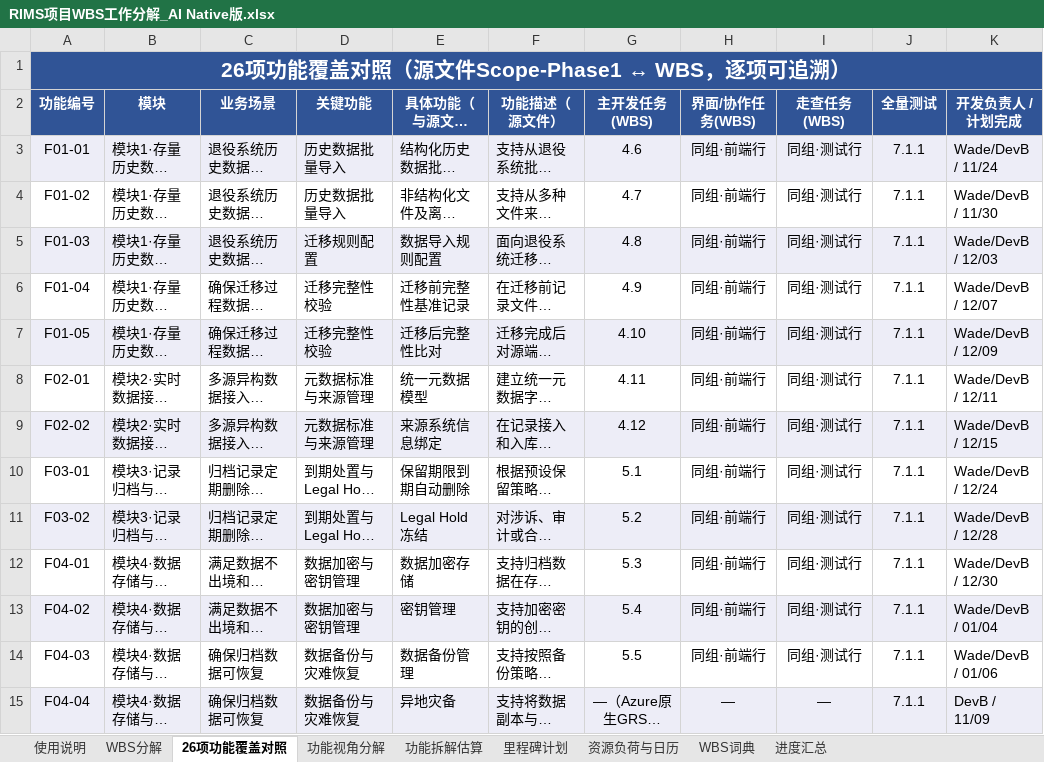
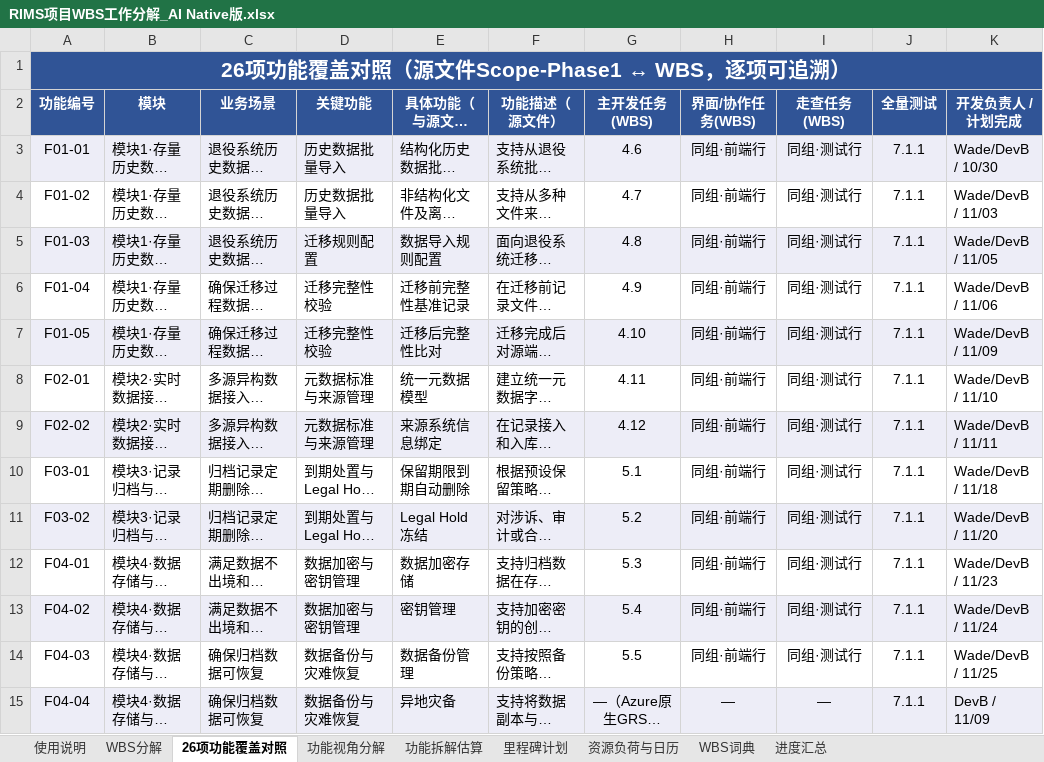
Before and after one commit to GoLangCJava/wbs, an Excel workbook: RIMS项目WBS工作分解_AI Native版.xlsx, sheet 26项功能覆盖对照, drawn as a sheet; only a part is shown; long unchanged cells end in …; values as stored, in another font and other column widths than the file's, no borders; the diff covers the shown part only; the diff names each change by its address in the sheet, - before the commit and + after, or states it on an @@ line.

```diff
--- a/RIMS项目WBS工作分解_AI Native版.xlsx (sheet 26项功能覆盖对照)
+++ b/RIMS项目WBS工作分解_AI Native版.xlsx (sheet 26项功能覆盖对照)
-K3 (开发负责人 / 计划完成): Wade/DevB / 11/24
+K3 (开发负责人 / 计划完成): Wade/DevB / 10/30
-K4 (开发负责人 / 计划完成): Wade/DevB / 11/30
+K4 (开发负责人 / 计划完成): Wade/DevB / 11/03
-K5 (开发负责人 / 计划完成): Wade/DevB / 12/03
+K5 (开发负责人 / 计划完成): Wade/DevB / 11/05
-K6 (开发负责人 / 计划完成): Wade/DevB / 12/07
+K6 (开发负责人 / 计划完成): Wade/DevB / 11/06
-K7 (开发负责人 / 计划完成): Wade/DevB / 12/09
+K7 (开发负责人 / 计划完成): Wade/DevB / 11/09
-K8 (开发负责人 / 计划完成): Wade/DevB / 12/11
+K8 (开发负责人 / 计划完成): Wade/DevB / 11/10
-K9 (开发负责人 / 计划完成): Wade/DevB / 12/15
+K9 (开发负责人 / 计划完成): Wade/DevB / 11/11
-K10 (开发负责人 / 计划完成): Wade/DevB / 12/24
+K10 (开发负责人 / 计划完成): Wade/DevB / 11/18
-K11 (开发负责人 / 计划完成): Wade/DevB / 12/28
+K11 (开发负责人 / 计划完成): Wade/DevB / 11/20
-K12 (开发负责人 / 计划完成): Wade/DevB / 12/30
+K12 (开发负责人 / 计划完成): Wade/DevB / 11/23
-K13 (开发负责人 / 计划完成): Wade/DevB / 01/04
+K13 (开发负责人 / 计划完成): Wade/DevB / 11/24
-K14 (开发负责人 / 计划完成): Wade/DevB / 01/06
+K14 (开发负责人 / 计划完成): Wade/DevB / 11/25
```
Also changed, not shown: 13 edited cells elsewhere in this sheet, sheet WBS分解, sheet 功能视角分解, sheet 进度汇总, sheet 里程碑计划, sheet 使用说明, sheet 资源负荷与日历, 2 more sheets, 4 other files.
